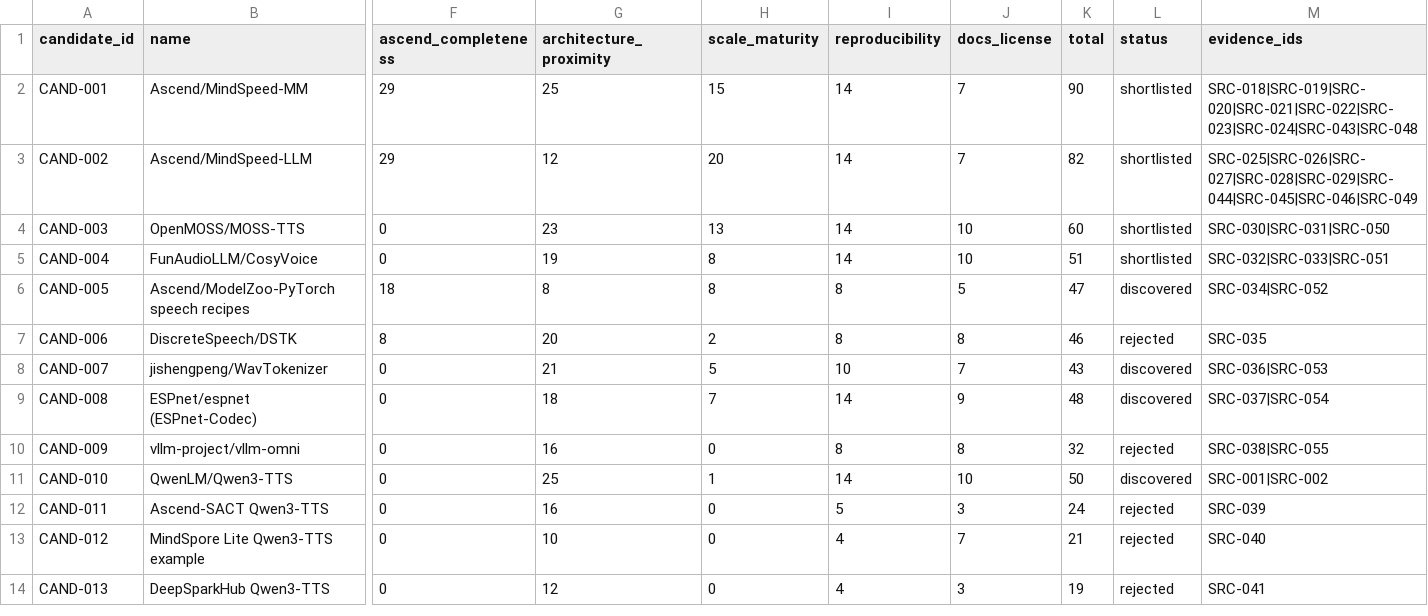
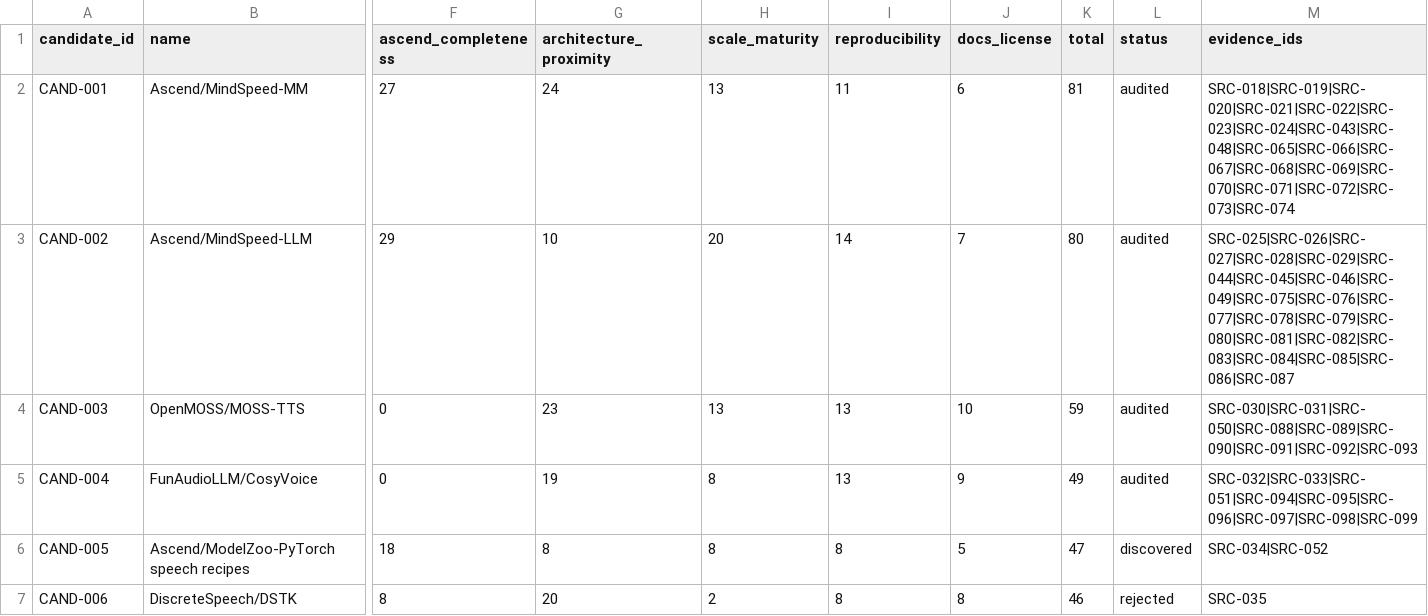
Before and after one commit to c8x1/qwen3-tts-ascend-migration-study, a CSV file: research/candidates.csv, drawn as a sheet; only a part is shown, gaps mark what is left out; the shorter side is filled out with more unchanged rows; the diff names each change by its address in the sheet, - before the commit and + after, or states it on an @@ line.

Commit message:
research: audit shortlisted Ascend projects

```diff
--- a/research/candidates.csv
+++ b/research/candidates.csv
-F2 (ascend_completeness): 29
+F2 (ascend_completeness): 27
-G2 (architecture_proximity): 25
+G2 (architecture_proximity): 24
-H2 (scale_maturity): 15
+H2 (scale_maturity): 13
-I2 (reproducibility): 14
+I2 (reproducibility): 11
-J2 (docs_license): 7
+J2 (docs_license): 6
-K2 (total): 90
+K2 (total): 81
-L2:L5 (status): shortlisted
+L2:L5 (status): audited
-M2 (evidence_ids): SRC-018|SRC-019|SRC-020|SRC-021|SRC-022|SRC-023|SRC-024|SRC-043|SRC-048
+M2 (evidence_ids): SRC-018|SRC-019|SRC-020|SRC-021|SRC-022|SRC-023|SRC-024|SRC-043|SRC-048|SRC-065|SRC-066|SRC-067|SRC-068|SRC-069|SRC-070|SRC-071|SRC-072|SRC-073|SRC-074
-G3 (architecture_proximity): 12
+G3 (architecture_proximity): 10
-K3 (total): 82
+K3 (total): 80
-M3 (evidence_ids): SRC-025|SRC-026|SRC-027|SRC-028|SRC-029|SRC-044|SRC-045|SRC-046|SRC-049
+M3 (evidence_ids): SRC-025|SRC-026|SRC-027|SRC-028|SRC-029|SRC-044|SRC-045|SRC-046|SRC-049|SRC-075|SRC-076|SRC-077|SRC-078|SRC-079|SRC-080|SRC-081|SRC-082|SRC-083|SRC-084|SRC-085|SRC-086|SRC-087
-I4:I5 (reproducibility): 14
+I4:I5 (reproducibility): 13
-K4 (total): 60
+K4 (total): 59
-M4 (evidence_ids): SRC-030|SRC-031|SRC-050
+M4 (evidence_ids): SRC-030|SRC-031|SRC-050|SRC-088|SRC-089|SRC-090|SRC-091|SRC-092|SRC-093
-J5 (docs_license): 10
+J5 (docs_license): 9
-K5 (total): 51
+K5 (total): 49
-M5 (evidence_ids): SRC-032|SRC-033|SRC-051
+M5 (evidence_ids): SRC-032|SRC-033|SRC-051|SRC-094|SRC-095|SRC-096|SRC-097|SRC-098|SRC-099
```
Also changed, not shown: 3 other files.
